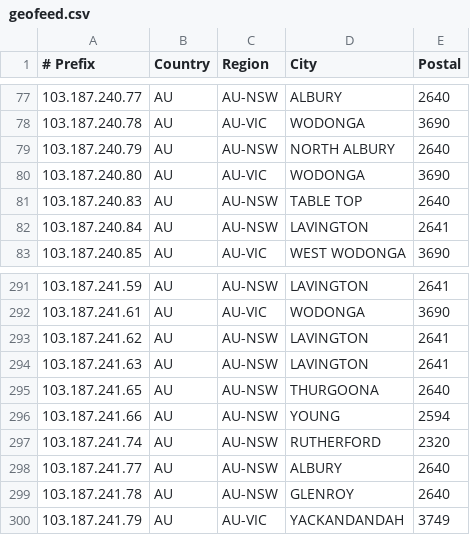
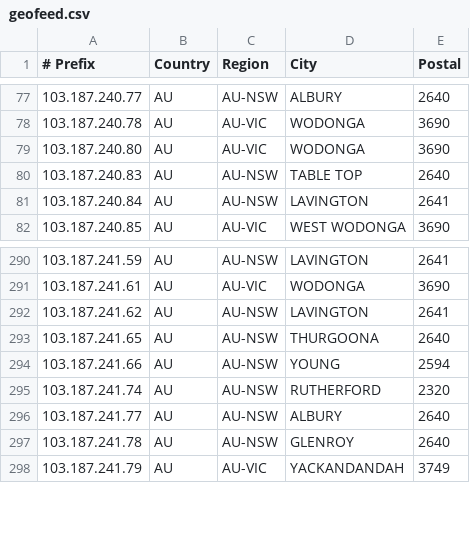
Before and after one commit to LightningIP/geofeed, a CSV file: geofeed.csv, drawn as a sheet; only a part is shown, gaps mark what is left out.

Commit message:
IP Address Updates

```diff
--- a/geofeed.csv
+++ b/geofeed.csv
@@ -78,3 +78,2 @@
 103.187.240.78,AU,AU-VIC,WODONGA,3690
-103.187.240.79,AU,AU-NSW,NORTH ALBURY,2640
 103.187.240.80,AU,AU-VIC,WODONGA,3690
@@ -293,3 +292,2 @@
 103.187.241.62,AU,AU-NSW,LAVINGTON,2641
-103.187.241.63,AU,AU-NSW,LAVINGTON,2641
 103.187.241.65,AU,AU-NSW,THURGOONA,2640
```
